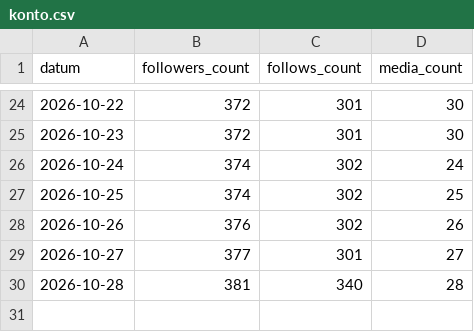
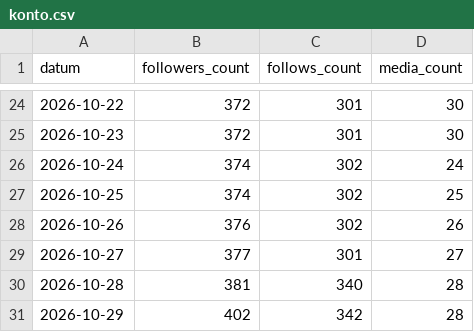
Before and after one commit to MBS-maehrsteuern/Instagram-maehrsteuern, a CSV file: automatik/statistik/konto.csv, drawn as a sheet; only a part is shown, gaps mark what is left out; the diff names each change by its address in the sheet, - before the commit and + after, or states it on an @@ line.

```diff
--- a/automatik/statistik/konto.csv
+++ b/automatik/statistik/konto.csv
+row 31: 2026-10-29 | 402 | 342 | 28
```
Also changed, not shown: automatik/statistik/beitraege.csv, 1 other file.
